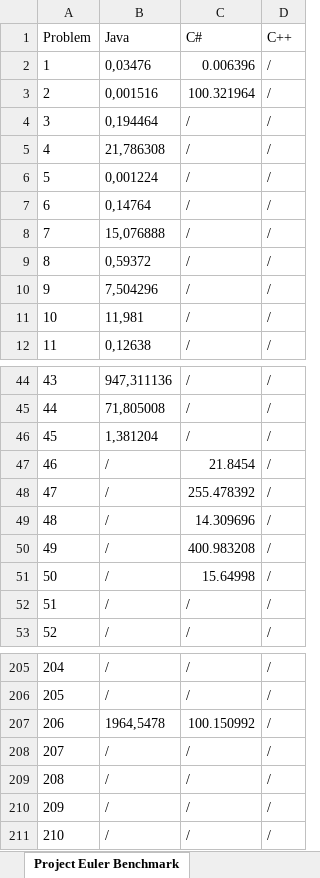
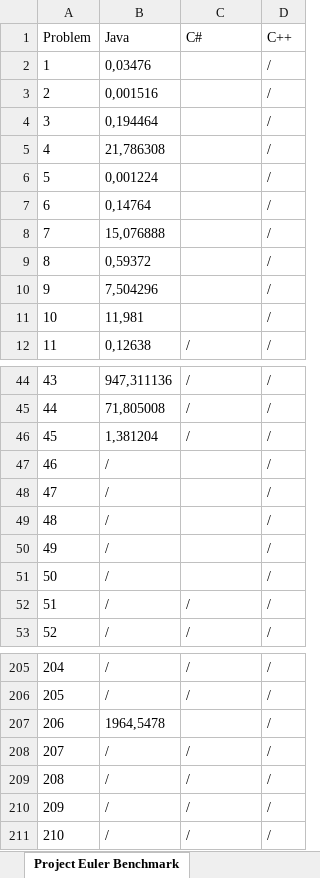
Before and after one commit to TheSwerik/ProjectEulerAnswers, an Excel workbook: EulerBenchmark.xlsx, sheet Project Euler Benchmark, drawn as a sheet; only a part is shown, gaps mark what is left out; values as stored, in another font and other column widths than the file's, no borders; the diff names each change by its address in the sheet, - before the commit and + after, or states it on an @@ line.

Commit message:
Benchmarked

```diff
--- a/EulerBenchmark.xlsx (sheet Project Euler Benchmark)
+++ b/EulerBenchmark.xlsx (sheet Project Euler Benchmark)
-C2 (C#): 0.006396
+C2 (C#): (empty)
-C3 (C#): 100.321964
+C3 (C#): (empty)
-C4:C11 (C#): /
+C4:C11 (C#): (empty)
-C47 (C#): 21.8454
+C47 (C#): (empty)
-C48 (C#): 255.478392
+C48 (C#): (empty)
-C49 (C#): 14.309696
+C49 (C#): (empty)
-C50 (C#): 400.983208
+C50 (C#): (empty)
-C51 (C#): 15.64998
+C51 (C#): (empty)
-C207 (C#): 100.150992
+C207 (C#): (empty)
```
Also changed, not shown: 1 other file.
